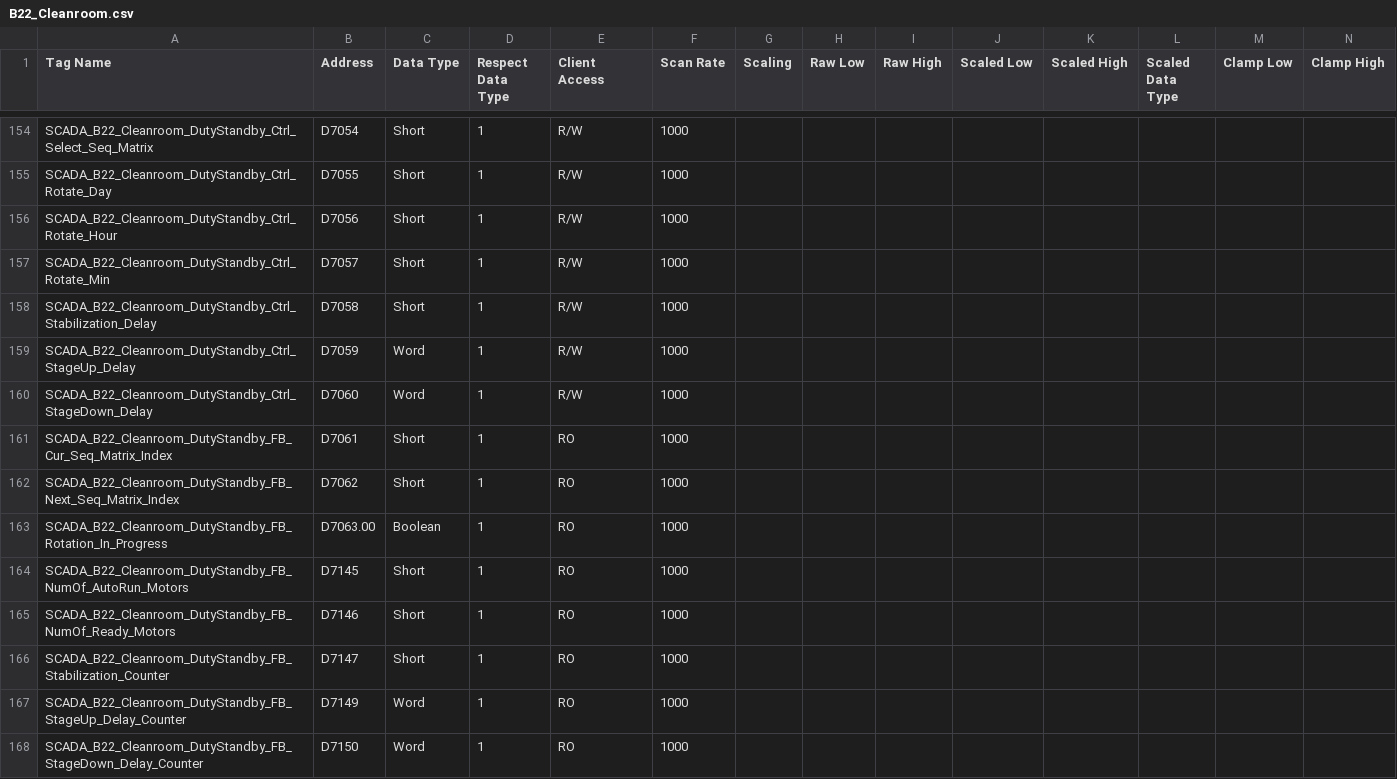
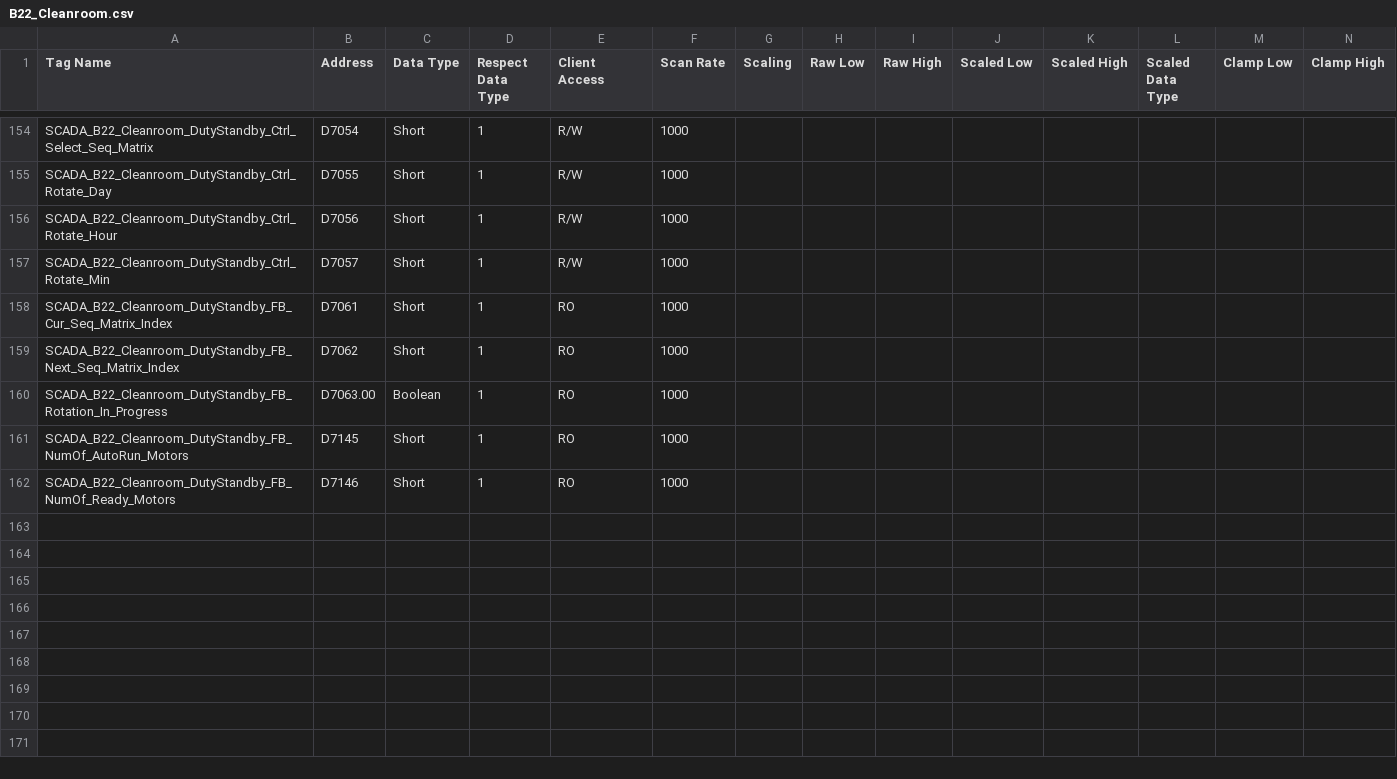
Before and after one commit to ByteToBits/ControlSystems, a CSV file: Control Systems/Python/OPC Variable Mapper/Data/Output/B22_Cleanroom.csv, drawn as a sheet; only a part is shown, gaps mark what is left out; rows hold the shown columns only; the diff names each change by its address in the sheet, - before the commit and + after, or states it on an @@ line.

```diff
--- a/Control Systems/Python/OPC Variable Mapper/Data/Output/B22_Cleanroom.csv
+++ b/Control Systems/Python/OPC Variable Mapper/Data/Output/B22_Cleanroom.csv
-row 158: SCADA_B22_Cleanroom_DutyStandby_Ctrl_Stabilization_Delay | D7058 | Short | 1 | R/W | 1000
-row 159: SCADA_B22_Cleanroom_DutyStandby_Ctrl_StageUp_Delay | D7059 | Word | 1 | R/W | 1000
-row 160: SCADA_B22_Cleanroom_DutyStandby_Ctrl_StageDown_Delay | D7060 | Word | 1 | R/W | 1000
-row 166: SCADA_B22_Cleanroom_DutyStandby_FB_Stabilization_Counter | D7147 | Short | 1 | RO | 1000
-row 167: SCADA_B22_Cleanroom_DutyStandby_FB_StageUp_Delay_Counter | D7149 | Word | 1 | RO | 1000
-row 168: SCADA_B22_Cleanroom_DutyStandby_FB_StageDown_Delay_Counter | D7150 | Word | 1 | RO | 1000
```
Also changed, not shown: Control Systems/Python/OPC Variable Mapper/Data/Filter/FX5/SCADA_DutyStandby.csv, 3 other files.
